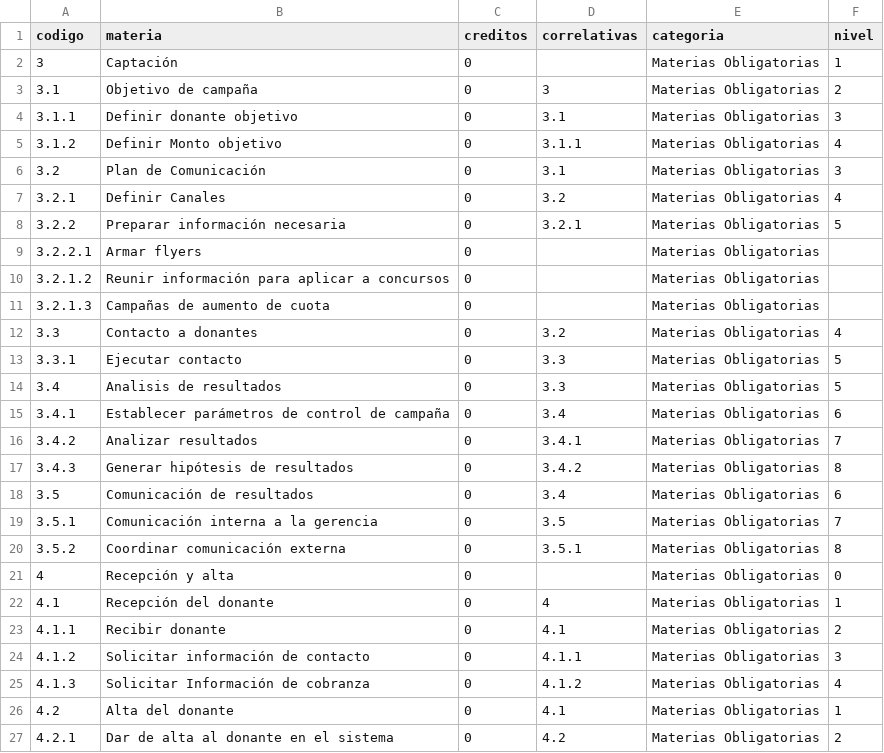
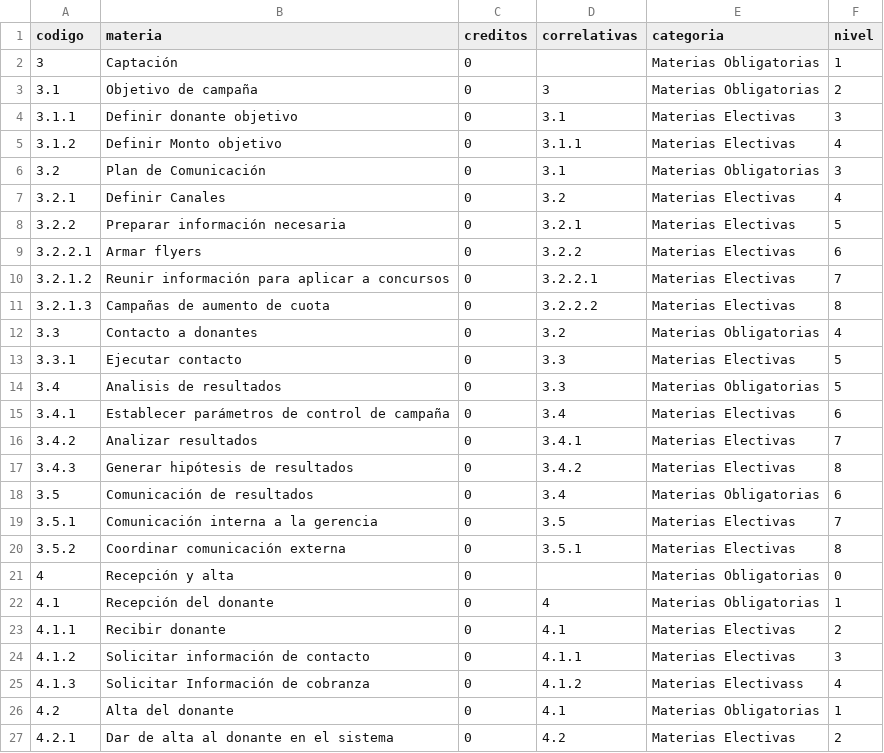
Before and after one commit to CataCier/Generico-PotSol, a CSV file: data/captacion_y_alta.csv, drawn as a sheet.

Commit message:
fix niveles

```diff
--- a/data/captacion_y_alta.csv
+++ b/data/captacion_y_alta.csv
@@ -3,25 +3,25 @@ codigo,materia,creditos,correlativas,categoria,nivel
 3.1,Objetivo de campaña,0,3,Materias Obligatorias,2
-3.1.1,Definir donante objetivo,0,3.1,Materias Obligatorias,3
-3.1.2,Definir Monto objetivo,0,3.1.1,Materias Obligatorias,4
+3.1.1,Definir donante objetivo,0,3.1,Materias Electivas,3
+3.1.2,Definir Monto objetivo,0,3.1.1,Materias Electivas,4
 3.2,Plan de Comunicación,0,3.1,Materias Obligatorias,3
-3.2.1,Definir Canales,0,3.2,Materias Obligatorias,4
-3.2.2,Preparar información necesaria,0,3.2.1,Materias Obligatorias,5
-3.2.2.1,Armar flyers,0,,Materias Obligatorias,
-3.2.1.2,Reunir información para aplicar a concursos,0,,Materias Obligatorias,
-3.2.1.3,Campañas de aumento de cuota,0,,Materias Obligatorias,
+3.2.1,Definir Canales,0,3.2,Materias Electivas,4
+3.2.2,Preparar información necesaria,0,3.2.1,Materias Electivas,5
+3.2.2.1,Armar flyers,0,3.2.2,Materias Electivas,6
+3.2.1.2,Reunir información para aplicar a concursos,0,3.2.2.1,Materias Electivas,7
+3.2.1.3,Campañas de aumento de cuota,0,3.2.2.2,Materias Electivas,8
 3.3,Contacto a donantes,0,3.2,Materias Obligatorias,4
-3.3.1,Ejecutar contacto,0,3.3,Materias Obligatorias,5
+3.3.1,Ejecutar contacto,0,3.3,Materias Electivas,5
 3.4,Analisis de resultados,0,3.3,Materias Obligatorias,5
-3.4.1,Establecer parámetros de control de campaña,0,3.4,Materias Obligatorias,6
-3.4.2,Analizar resultados,0,3.4.1,Materias Obligatorias,7
-3.4.3,Generar hipótesis de resultados,0,3.4.2,Materias Obligatorias,8
+3.4.1,Establecer parámetros de control de campaña,0,3.4,Materias Electivas,6
+3.4.2,Analizar resultados,0,3.4.1,Materias Electivas,7
+3.4.3,Generar hipótesis de resultados,0,3.4.2,Materias Electivas,8
 3.5,Comunicación de resultados,0,3.4,Materias Obligatorias,6
-3.5.1,Comunicación interna a la gerencia,0,3.5,Materias Obligatorias,7
-3.5.2,Coordinar comunicación externa,0,3.5.1,Materias Obligatorias,8
+3.5.1,Comunicación interna a la gerencia,0,3.5,Materias Electivas,7
+3.5.2,Coordinar comunicación externa,0,3.5.1,Materias Electivas,8
 4,Recepción y alta,0,,Materias Obligatorias,0
 4.1,Recepción del donante,0,4,Materias Obligatorias,1
-4.1.1,Recibir donante,0,4.1,Materias Obligatorias,2
-4.1.2,Solicitar información de contacto,0,4.1.1,Materias Obligatorias,3
-4.1.3,Solicitar Información de cobranza,0,4.1.2,Materias Obligatorias,4
+4.1.1,Recibir donante,0,4.1,Materias Electivas,2
+4.1.2,Solicitar información de contacto,0,4.1.1,Materias Electivas,3
+4.1.3,Solicitar Información de cobranza,0,4.1.2,Materias Electivass,4
 4.2,Alta del donante,0,4.1,Materias Obligatorias,1
-4.2.1,Dar de alta al donante en el sistema,0,4.2,Materias Obligatorias,2
+4.2.1,Dar de alta al donante en el sistema,0,4.2,Materias Electivas,2
```
